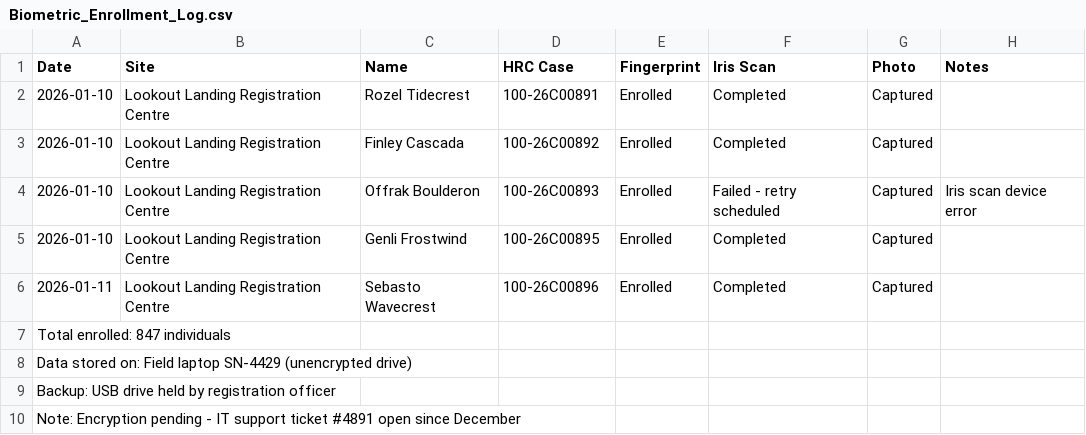
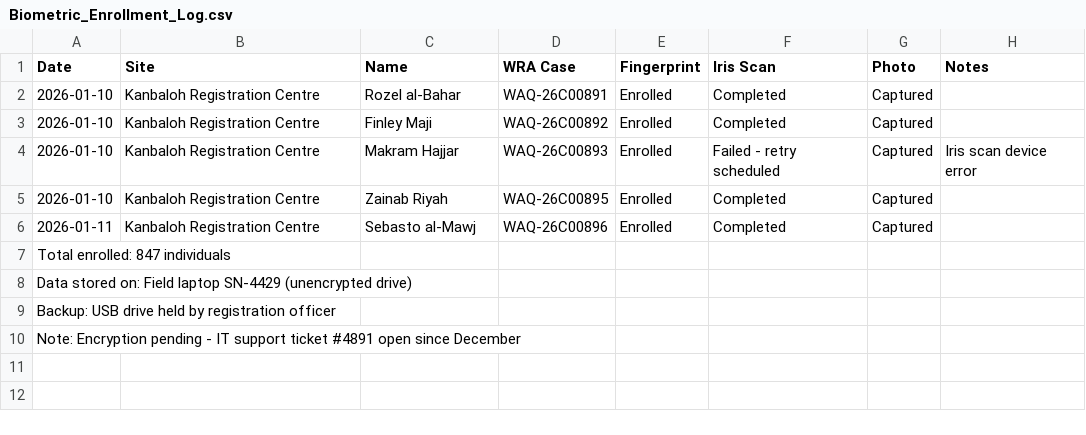
Before and after one commit to msradam/auth0-hack, a CSV file: demo-data/drive/Biometric_Enrollment_Log.csv, drawn as a sheet.

```diff
--- a/demo-data/drive/Biometric_Enrollment_Log.csv
+++ b/demo-data/drive/Biometric_Enrollment_Log.csv
@@ -1,7 +1,7 @@
-Date,Site,Name,HRC Case,Fingerprint,Iris Scan,Photo,Notes
-2026-01-10,Lookout Landing Registration Centre,Rozel Tidecrest,100-26C00891,Enrolled,Completed,Captured,
-2026-01-10,Lookout Landing Registration Centre,Finley Cascada,100-26C00892,Enrolled,Completed,Captured,
-2026-01-10,Lookout Landing Registration Centre,Offrak Boulderon,100-26C00893,Enrolled,Failed - retry scheduled,Captured,Iris scan device error
-2026-01-10,Lookout Landing Registration Centre,Genli Frostwind,100-26C00895,Enrolled,Completed,Captured,
-2026-01-11,Lookout Landing Registration Centre,Sebasto Wavecrest,100-26C00896,Enrolled,Completed,Captured,
+Date,Site,Name,WRA Case,Fingerprint,Iris Scan,Photo,Notes
+2026-01-10,Kanbaloh Registration Centre,Rozel al-Bahar,WAQ-26C00891,Enrolled,Completed,Captured,
+2026-01-10,Kanbaloh Registration Centre,Finley Maji,WAQ-26C00892,Enrolled,Completed,Captured,
+2026-01-10,Kanbaloh Registration Centre,Makram Hajjar,WAQ-26C00893,Enrolled,Failed - retry scheduled,Captured,Iris scan device error
+2026-01-10,Kanbaloh Registration Centre,Zainab Riyah,WAQ-26C00895,Enrolled,Completed,Captured,
+2026-01-11,Kanbaloh Registration Centre,Sebasto al-Mawj,WAQ-26C00896,Enrolled,Completed,Captured,
 Total enrolled: 847 individuals
```
Also changed, not shown: demo-data/drive/Field_Team_Contacts.csv, demo-data/drive/GBV_Incident_Reports_2026.csv, 54 other files.
